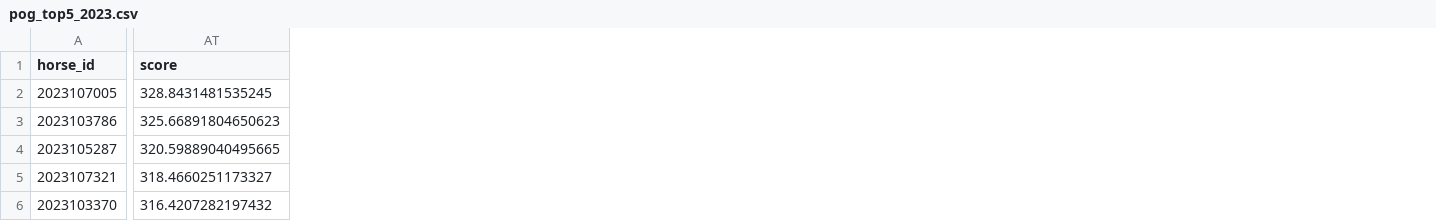
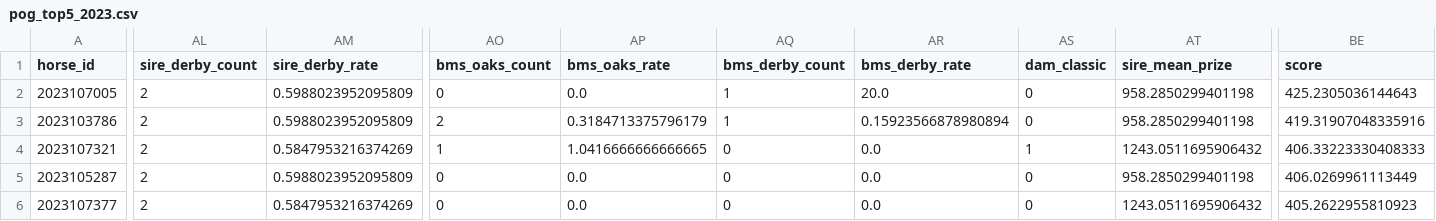
Before and after one commit to shoichi9999/MyAI3, a CSV file: data/pog_top5_2023.csv, drawn as a sheet; only a part is shown, gaps mark what is left out; removed rows and columns are numbered as before the commit, all else as after; rows hold the shown columns only; the diff covers the shown part only; the diff names each change by its address in the sheet, - before the commit and + after, or states it on an @@ line.

```diff
--- a/data/pog_top5_2023.csv
+++ b/data/pog_top5_2023.csv
+column AL (sire_derby_count), rows 2-3: 2 | 2; rows 5-6: 2 | 2
+column AM (sire_derby_rate), rows 2-3: 0.5988023952095809 | 0.5988023952095809; rows 5-6: 0.5988023952095809 | 0.5847953216374269
+column AO (bms_oaks_count), rows 2-3: 0 | 2; rows 5-6: 0 | 0
+column AP (bms_oaks_rate), rows 2-3: 0.0 | 0.3184713375796179; rows 5-6: 0.0 | 0.0
+column AQ (bms_derby_count), rows 2-3: 1 | 1; rows 5-6: 0 | 0
+column AR (bms_derby_rate), rows 2-3: 20.0 | 0.15923566878980894; rows 5-6: 0.0 | 0.0
+column AS (dam_classic), rows 2-3: 0 | 0; rows 5-6: 0 | 0
+column AT (sire_mean_prize), rows 2-3: 958.2850299401198 | 958.2850299401198; rows 5-6: 958.2850299401198 | 1243.0511695906432
-BE2 (score): 328.8431481535245
+BE2 (score): 425.2305036144643
-BE3 (score): 325.66891804650623
+BE3 (score): 419.31907048335916
+row 4: 2023107321 | 2 | 0.5847953216374269 | 1 | 1.0416666666666665 | 0 | 0.0 | 1 | 1243.0511695906432 | 406.33223330408333
-BE5 (score): 320.59889040495665
+BE5 (score): 406.0269961113449
-A6 (horse_id): 2023107321
+A6 (horse_id): 2023107377
-BE6 (score): 318.4660251173327
+BE6 (score): 405.2622955810923
-row 6: 2023103370 | 316.4207282197432
```
Also changed, not shown: 3 added columns and 20 edited cells elsewhere in this file, data/pog_top30_2023.csv, data/pog_top5_oaks_2023.csv, 3 other files.
